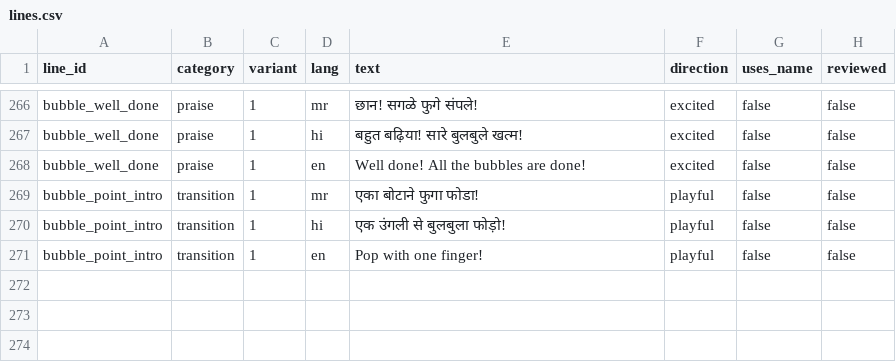
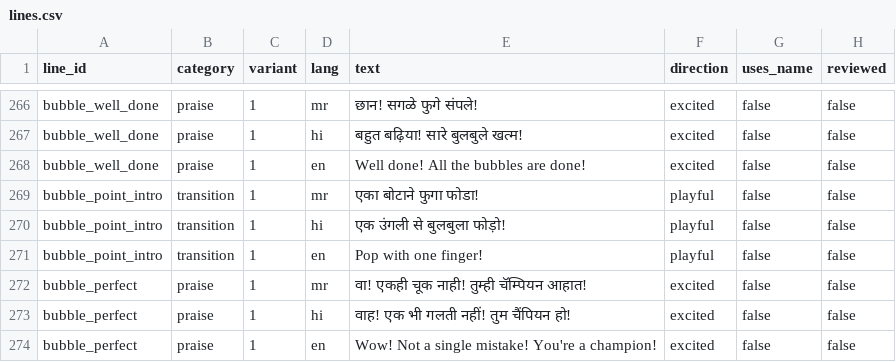
Before and after one commit to Chetan2312/baby_play, a CSV file: takatak-play/content/script/lines.csv, drawn as a sheet; only a part is shown, gaps mark what is left out; the diff names each change by its address in the sheet, - before the commit and + after, or states it on an @@ line.

Commit message:
feat: update gameplay mechanics and enhance user feedback in Bubble Pop game

```diff
--- a/takatak-play/content/script/lines.csv
+++ b/takatak-play/content/script/lines.csv
+row 272: bubble_perfect | praise | 1 | mr | वा! एकही चूक नाही! तुम्ही चॅम्पियन आहात! | excited | false | false
+row 273: bubble_perfect | praise | 1 | hi | वाह! एक भी गलती नहीं! तुम चैंपियन हो! | excited | false | false
+row 274: bubble_perfect | praise | 1 | en | Wow! Not a single mistake! You're a champion! | excited | false | false
```
Also changed, not shown: 6 other files.
